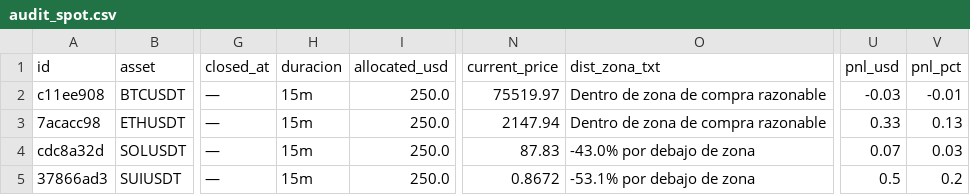
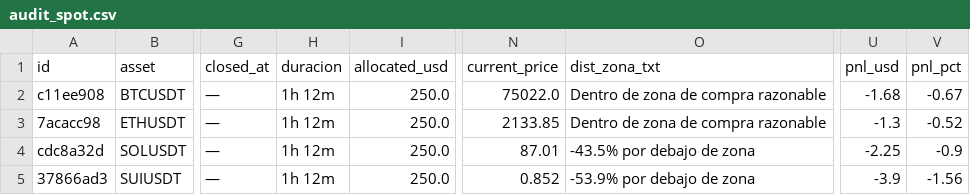
Before and after one commit to juanpabloruizru-boop/quant-arena, a CSV file: ledger/audit_spot.csv, drawn as a sheet; only a part is shown, gaps mark what is left out; the diff names each change by its address in the sheet, - before the commit and + after, or states it on an @@ line.

```diff
--- a/ledger/audit_spot.csv
+++ b/ledger/audit_spot.csv
-H2:H5 (duracion): 15m
+H2:H5 (duracion): 1h 12m
-N2 (current_price): 75519.97
+N2 (current_price): 75022.0
-U2 (pnl_usd): -0.03
+U2 (pnl_usd): -1.68
-V2 (pnl_pct): -0.01
+V2 (pnl_pct): -0.67
-N3 (current_price): 2147.94
+N3 (current_price): 2133.85
-U3 (pnl_usd): 0.33
+U3 (pnl_usd): -1.3
-V3 (pnl_pct): 0.13
+V3 (pnl_pct): -0.52
-N4 (current_price): 87.83
+N4 (current_price): 87.01
-O4 (dist_zona_txt): -43.0% por debajo de zona
+O4 (dist_zona_txt): -43.5% por debajo de zona
-U4 (pnl_usd): 0.07
+U4 (pnl_usd): -2.25
-V4 (pnl_pct): 0.03
+V4 (pnl_pct): -0.9
-N5 (current_price): 0.8672
+N5 (current_price): 0.852
-O5 (dist_zona_txt): -53.1% por debajo de zona
+O5 (dist_zona_txt): -53.9% por debajo de zona
-U5 (pnl_usd): 0.5
+U5 (pnl_usd): -3.9
-V5 (pnl_pct): 0.2
+V5 (pnl_pct): -1.56
```
Also changed, not shown: ledger/audit_futures.csv, ledger/trades_statistical_log.csv, 10 other files.
